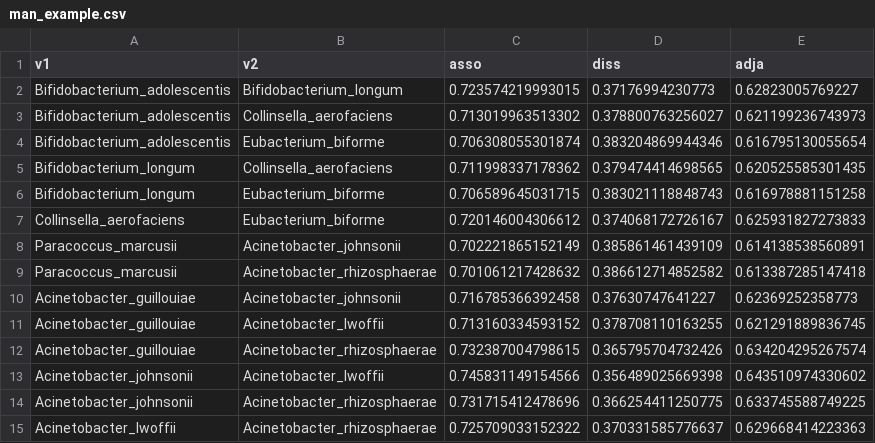
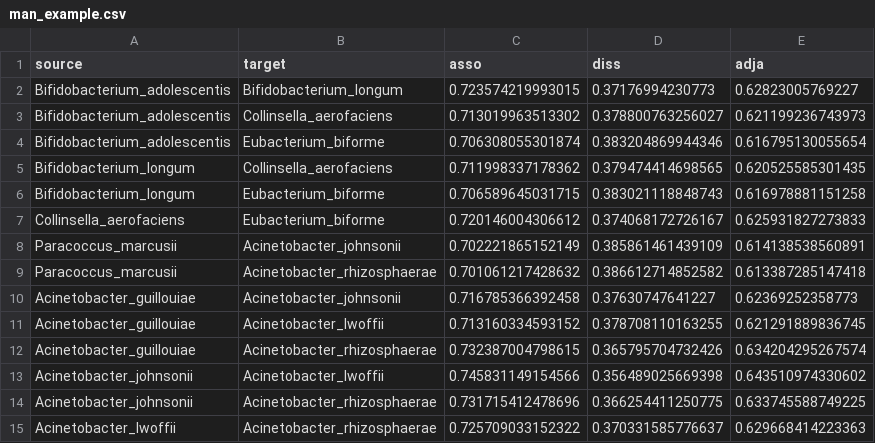
Before and after one commit to Multiomics-Analytics-Group/vuegen, a CSV file: example_data/MicW2Graph/man_example.csv, drawn as a sheet.

```diff
--- a/example_data/MicW2Graph/man_example.csv
+++ b/example_data/MicW2Graph/man_example.csv
@@ -1,2 +1,2 @@
-"v1","v2","asso","diss","adja"
+"source","target","asso","diss","adja"
 "Bifidobacterium_adolescentis","Bifidobacterium_longum",0.723574219993015,0.37176994230773,0.62823005769227
```
Also changed, not shown: 7 other files.
